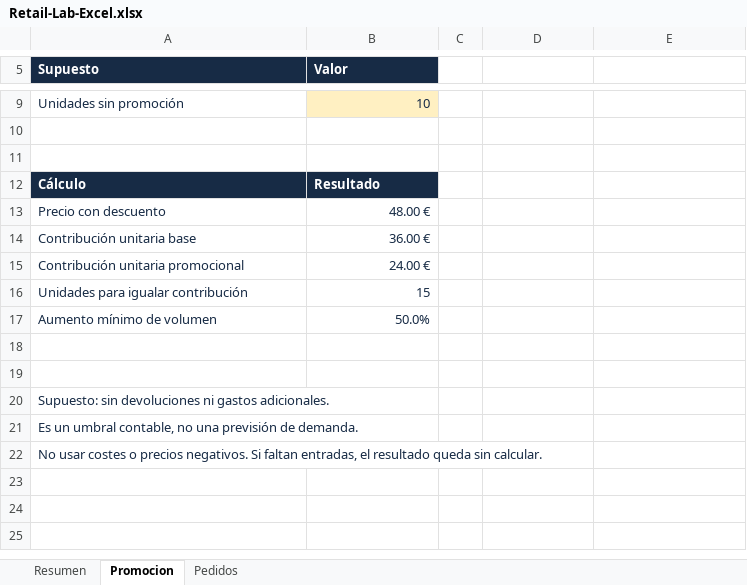
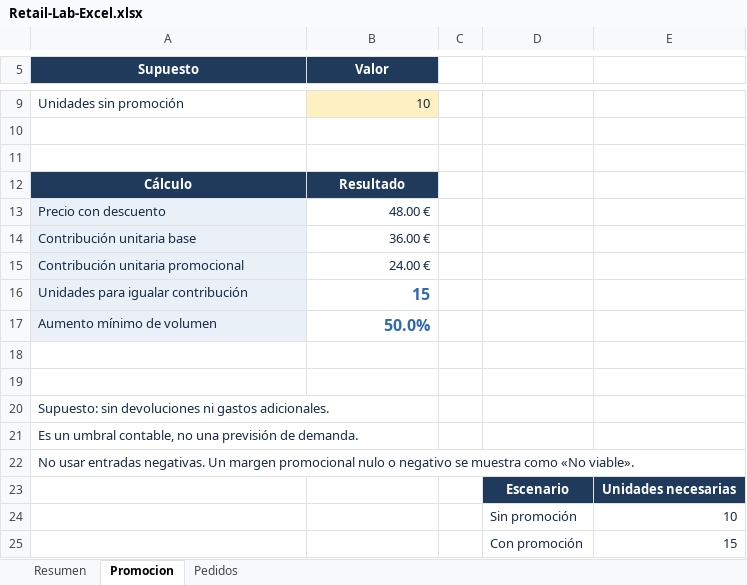
Before and after one commit to PaulaCordobesFraga/paulacordobesfraga.github.io, an Excel workbook: retail-lab/Retail-Lab-Excel.xlsx, sheet Promocion, drawn as a sheet; only a part is shown, gaps mark what is left out; values as stored, in another font and other column widths than the file's, no borders; charts and pictures not drawn; the diff names each change by its address in the sheet, - before the commit and + after, or states it on an @@ line.

```diff
--- a/retail-lab/Retail-Lab-Excel.xlsx (sheet Promocion)
+++ b/retail-lab/Retail-Lab-Excel.xlsx (sheet Promocion)
-A5:B5 alignment: left
+A5:B5 alignment: center
-A12:B12 alignment: left
+A12:B12 alignment: center
-A13:A17 fill: none
+A13:A17 fill: #EAF0F7
@@ B16:B17 bold: off → on, text colour: #172B45 → #3269AD, text size: larger @@
-A22 (Supuesto): No usar costes o precios negativos. Si faltan entradas, el resultado queda sin calcular.
+A22 (Supuesto): No usar entradas negativas. Un margen promocional nulo o negativo se muestra como «No viable».
+row 23:  |  |  | Escenario | Unidades necesarias
+row 24:  |  |  | Sin promoción | 10
+row 25:  |  |  | Con promoción | 15
```
Also changed, not shown: sheet Pedidos, sheet Resumen, charts or pictures.
